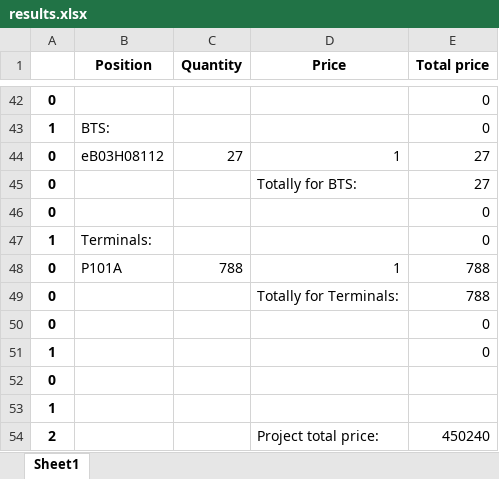
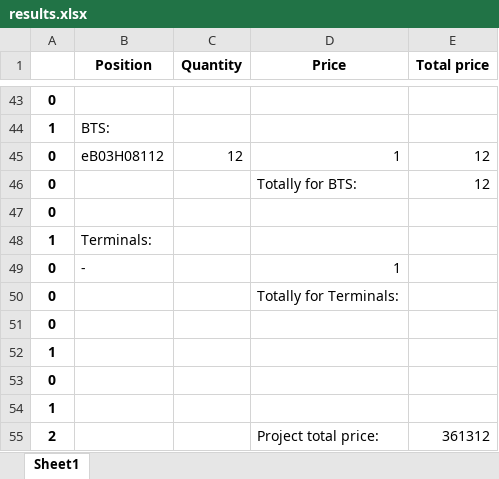
Before and after one commit to mrmarus88/Trialink_prjct, an Excel workbook: Trialink/media/results.xlsx, sheet Sheet1, drawn as a sheet; only a part is shown, gaps mark what is left out; values as stored, in another font and other column widths than the file's, no borders; removed rows and columns are numbered as before the commit, all else as after; the diff covers the shown part only; the diff names each change by its address in the sheet, - before the commit and + after, or states it on an @@ line.

```diff
--- a/Trialink/media/results.xlsx (sheet Sheet1)
+++ b/Trialink/media/results.xlsx (sheet Sheet1)
-E43:E44 (Total price): 0
+E43:E44 (Total price): (empty)
-C45 (Quantity): 27
+C45 (Quantity): 12
-E45:E46 (Total price): 27
+E45:E46 (Total price): 12
-E47:E48 (Total price): 0
+E47:E48 (Total price): (empty)
-row 48: 0 | P101A | 788 | 1 | 788
+row 49: 0 | - |  | 1
-E50 (Total price): 788
+E50 (Total price): (empty)
-row 50: 0 |  |  |  | 0
-row 51: 1 |  |  |  | 0
+row 53: 0
+row 54: 1
-E55 (Total price): 450240
+E55 (Total price): 361312
```
Also changed, not shown: 6 added rows, 5 removed rows and 68 edited cells elsewhere in this sheet, 9 other files.
